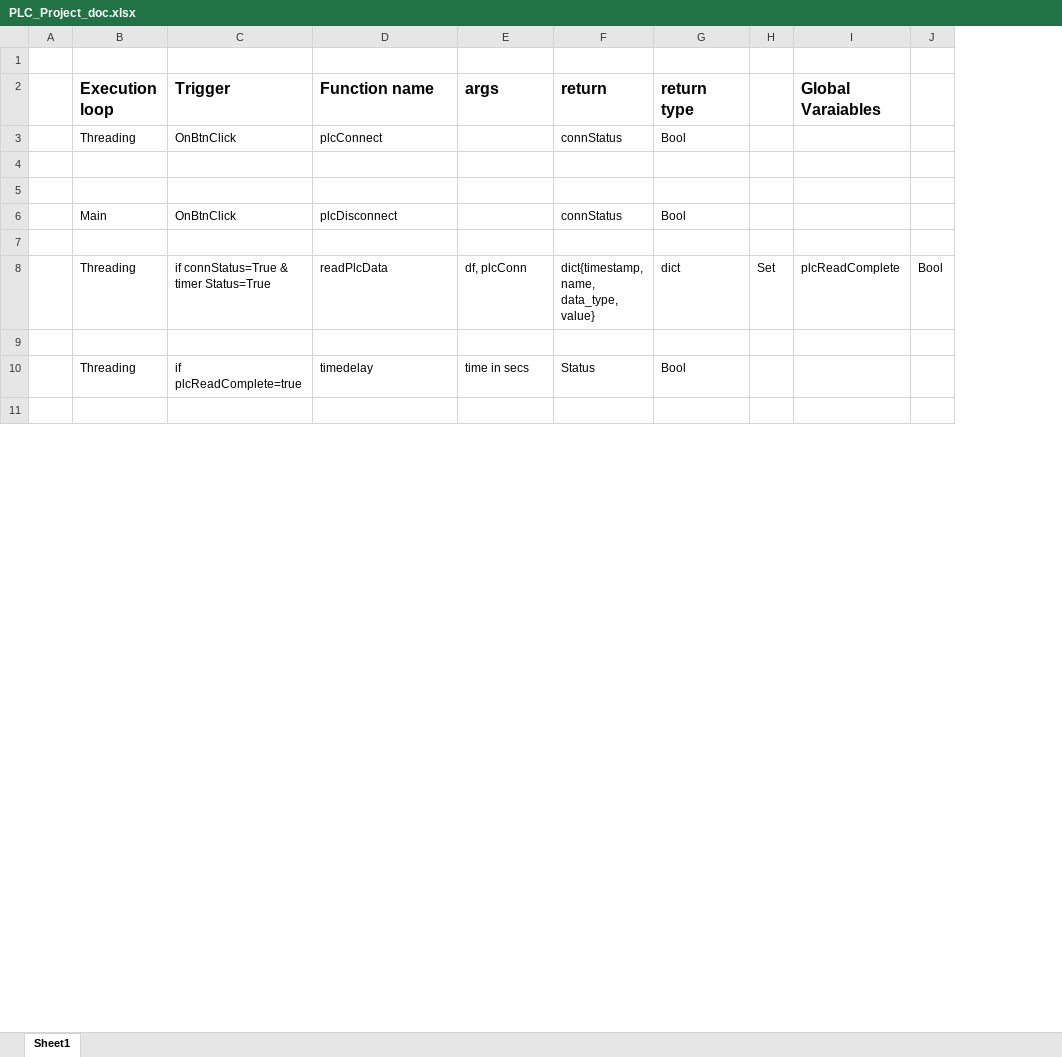
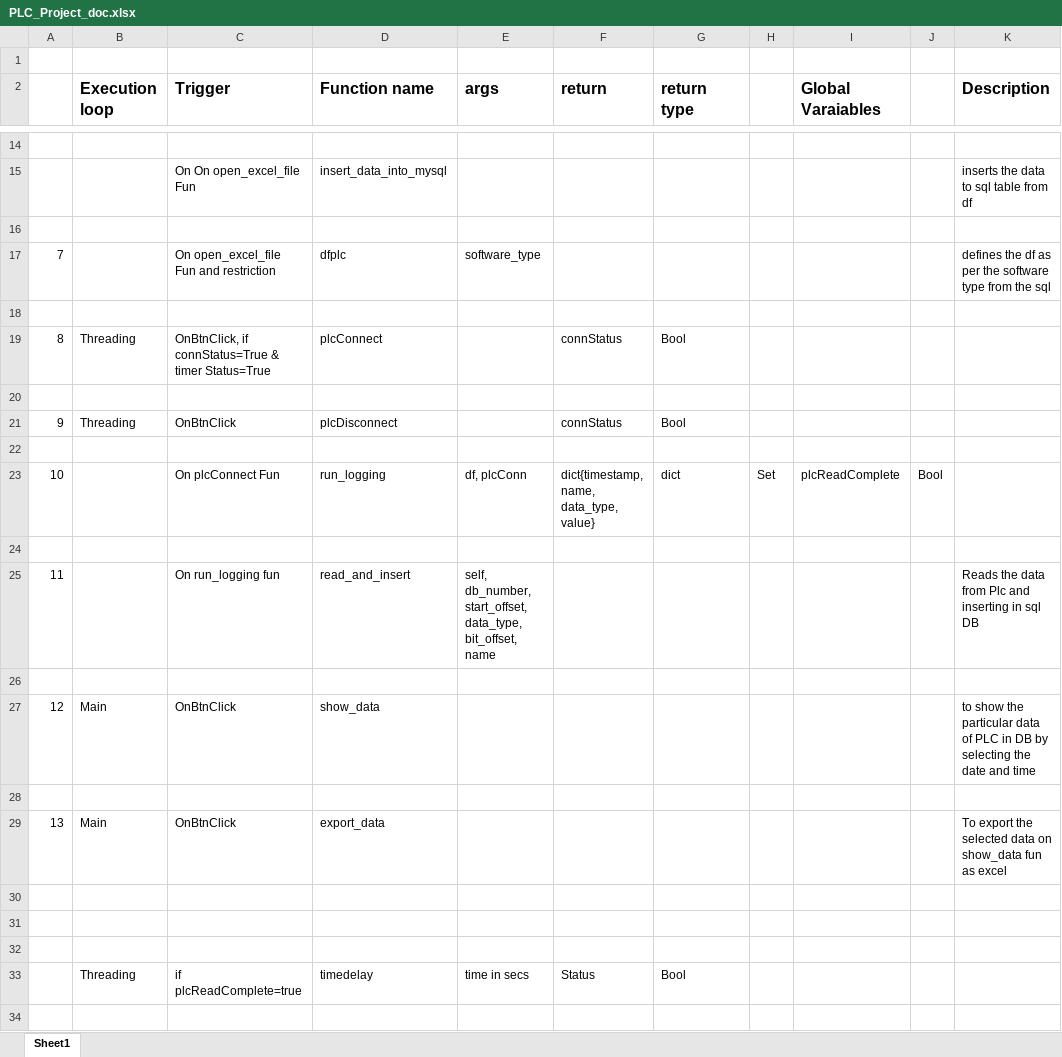
Before and after one commit to SureshGopiPROLITE/PLC_DATA, an Excel workbook: PLC_Project_doc.xlsx, sheet Sheet1, drawn as a sheet; only a part is shown, gaps mark what is left out; values as stored, in another font and other column widths than the file's, no borders; removed rows and columns are numbered as before the commit, all else as after; the diff covers the shown part only; the diff names each change by its address in the sheet, - before the commit and + after, or states it on an @@ line.

```diff
--- a/PLC_Project_doc.xlsx (sheet Sheet1)
+++ b/PLC_Project_doc.xlsx (sheet Sheet1)
-column A, empty
+column A, row 21: 9
+column K (Description), empty
+row 14: (empty)
+row 15:  |  | On On open_excel_file Fun | insert_data_into_mysql |  |  |  |  |  |  | inserts the data to sql table from df
+row 16: (empty)
+row 17: 7 |  | On open_excel_file Fun and restriction | dfplc | software_type |  |  |  |  |  | defines the df as per the software type from the sql
+row 18: (empty)
+row 19: 8 | Threading | OnBtnClick, if connStatus=True & timer Status=True | plcConnect |  | connStatus | Bool
+row 20: (empty)
-D21 (Function name): plcConnect
+D21 (Function name): plcDisconnect
+row 22: (empty)
+row 23: 10 |  | On plcConnect Fun | run_logging | df, plcConn | dict{timestamp, name, data_type, value} | dict | Set | plcReadComplete | Bool
+row 24: (empty)
+row 25: 11 |  | On run_logging fun | read_and_insert | self, db_number, start_offset, data_type, bit_offset, name |  |  |  |  |  | Reads the data from Plc and inserting in sql DB
+row 26: (empty)
+row 27: 12 | Main | OnBtnClick | show_data |  |  |  |  |  |  | to show the particular data of PLC in DB by selecting the date and time
+row 28: (empty)
+row 29: 13 | Main | OnBtnClick | export_data |  |  |  |  |  |  | To export the selected data on show_data fun as excel
-row 6:  | Main | OnBtnClick | plcDisconnect |  | connStatus | Bool
-row 7: (empty)
-row 8:  | Threading | if connStatus=True & timer Status=True | readPlcData | df, plcConn | dict{timestamp, name, data_type, value} | dict | Set | plcReadComplete | Bool
```
Also changed, not shown: 11 added rows, 4 removed rows and 5 edited cells elsewhere in this sheet, 6 other files.
